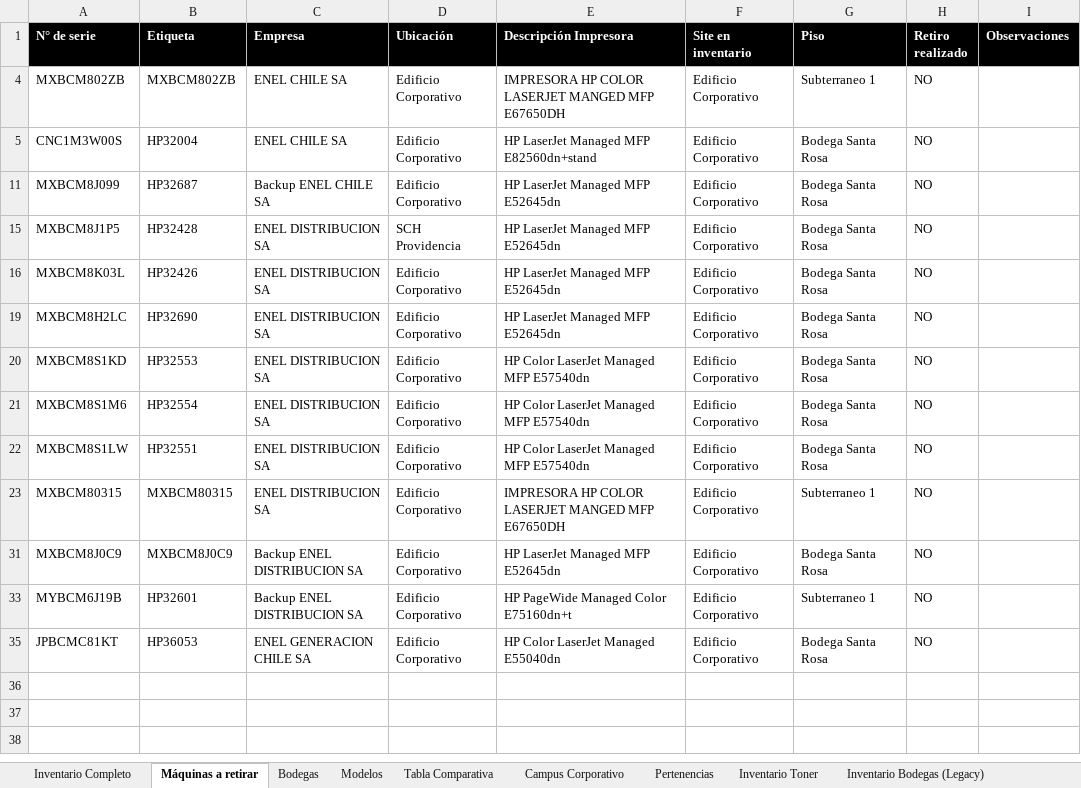
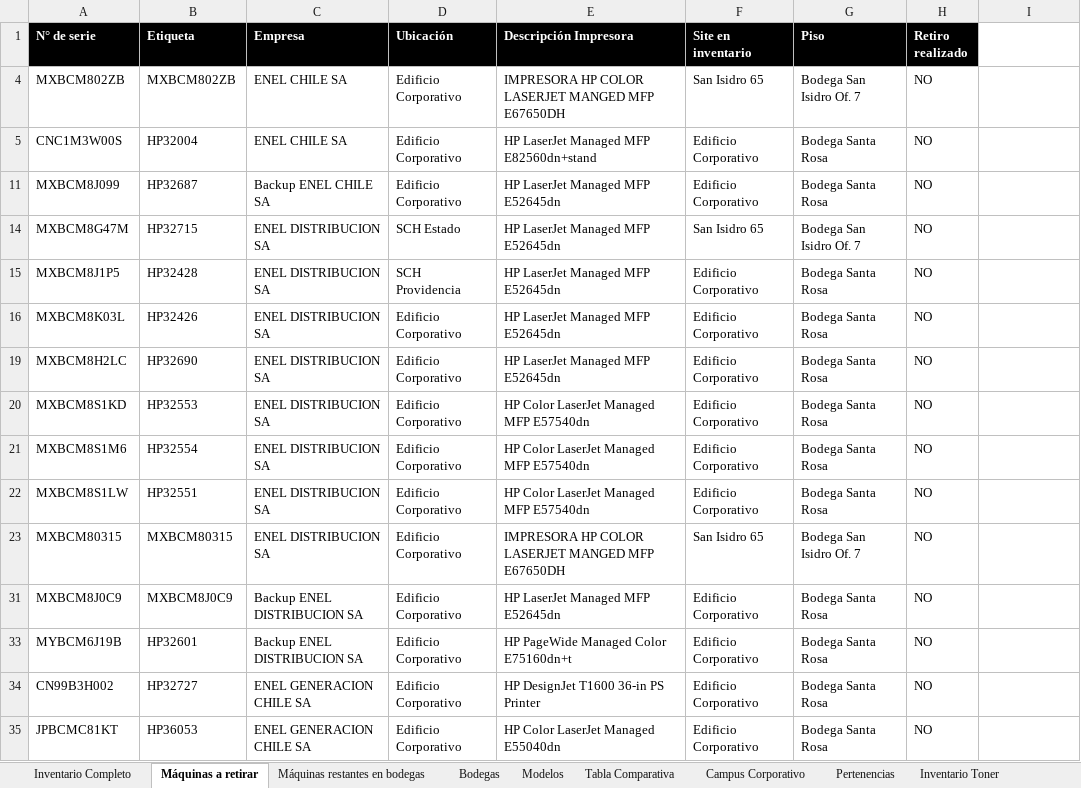
Before and after one commit to QuixoticAlter/Reportify, an Excel workbook: Consumables/Files/inventario.xlsx, sheet Máquinas a retirar, drawn as a sheet; values as stored, in another font and other column widths than the file's, no borders; table styles not drawn; the diff names each change by its address in the sheet, - before the commit and + after, or states it on an @@ line.

```diff
--- a/Consumables/Files/inventario.xlsx (sheet Máquinas a retirar)
+++ b/Consumables/Files/inventario.xlsx (sheet Máquinas a retirar)
+sheet tab: Máquinas restantes en bodegas
-I1: Observaciones
+I1: (empty)
-I1 fill: #000000
+I1 fill: none
-F4 (Site en inventario): Edificio Corporativo
+F4 (Site en inventario): San Isidro 65
-G4 (Piso): Subterraneo 1
+G4 (Piso): Bodega San Isidro Of. 7
@@ row 14 unhidden: MXBCM8G47M | HP32715 | ENEL DISTRIBUCION SA | SCH Estado | HP LaserJet Managed MFP E52645dn | San Isidro 65 | Bodega San Isidro Of. 7 | NO @@
-F23 (Site en inventario): Edificio Corporativo
+F23 (Site en inventario): San Isidro 65
-G23 (Piso): Subterraneo 1
+G23 (Piso): Bodega San Isidro Of. 7
-G33 (Piso): Subterraneo 1
+G33 (Piso): Bodega Santa Rosa
+row 34: CN99B3H002 | HP32727 | ENEL GENERACION CHILE SA | Edificio Corporativo | HP DesignJet T1600 36-in PS Printer | Edificio Corporativo | Bodega Santa Rosa | NO
```
Also changed, not shown: sheet Inventario Completo, hidden cells, charts or pictures, Consumables/Files/Reporte Suministros.xlsx, Consumables/Files/consumable_levels.xlsx, 24 other files.
